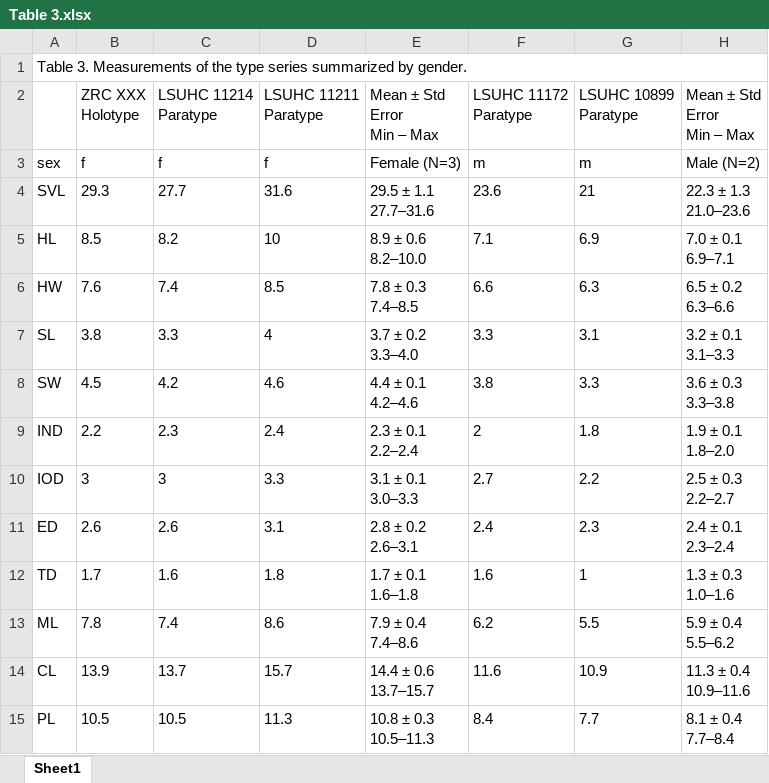
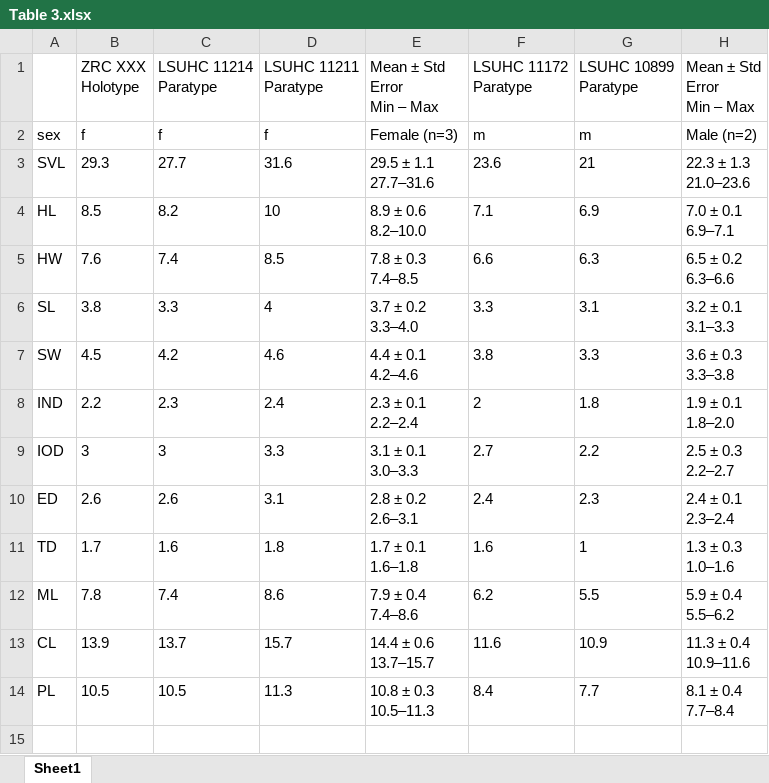
Before and after one commit to chankinonn/ansonia, an Excel workbook: ansonia/Table 3.xlsx, sheet Sheet1, drawn as a sheet; values as stored, in another font and other column widths than the file's, no borders; removed rows and columns are numbered as before the commit, all else as after; the diff names each change by its address in the sheet, - before the commit and + after, or states it on an @@ line.

```diff
--- a/ansonia/Table 3.xlsx (sheet Sheet1)
+++ b/ansonia/Table 3.xlsx (sheet Sheet1)
-row 1: Table 3. Measurements of the type series summarized by gender.
-E2 (Mean ± Std Error Min – Max): Female (N=3)
+E2 (Mean ± Std Error Min – Max): Female (n=3)
-H2 (Mean ± Std Error Min – Max): Male (N=2)
+H2 (Mean ± Std Error Min – Max): Male (n=2)
```
Also changed, not shown: ansonia/Table 1.xlsx, 3 other files.
